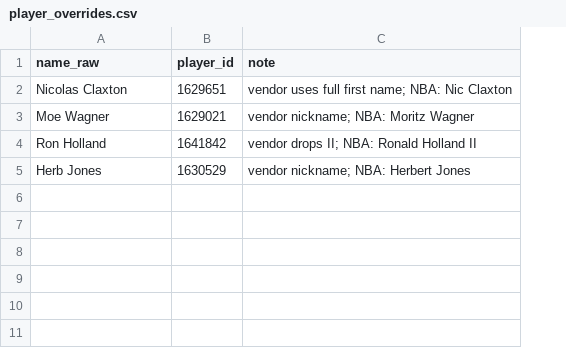
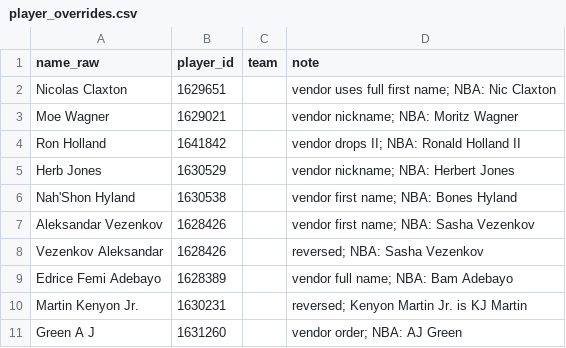
Before and after one commit to jnish23/nba-model-hybrid, a CSV file: props/player_overrides.csv, drawn as a sheet; the diff names each change by its address in the sheet, - before the commit and + after, or states it on an @@ line.

```diff
--- a/props/player_overrides.csv
+++ b/props/player_overrides.csv
+column C (team), empty
+row 6: Nah'Shon Hyland | 1630538 |  | vendor first name; NBA: Bones Hyland
+row 7: Aleksandar Vezenkov | 1628426 |  | vendor first name; NBA: Sasha Vezenkov
+row 8: Vezenkov Aleksandar | 1628426 |  | reversed; NBA: Sasha Vezenkov
+row 9: Edrice Femi Adebayo | 1628389 |  | vendor full name; NBA: Bam Adebayo
+row 10: Martin Kenyon Jr. | 1630231 |  | reversed; Kenyon Martin Jr. is KJ Martin
+row 11: Green A J | 1631260 |  | vendor order; NBA: AJ Green
```
Also changed, not shown: 7 other files.
